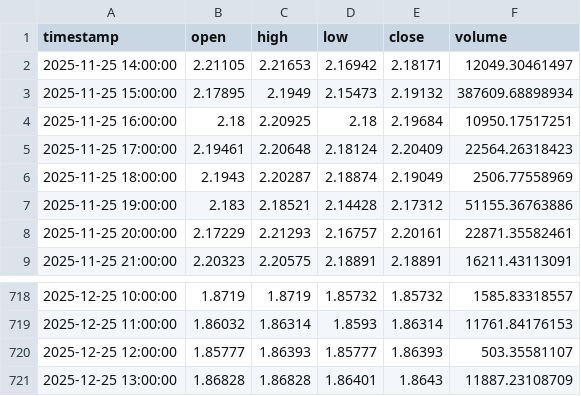
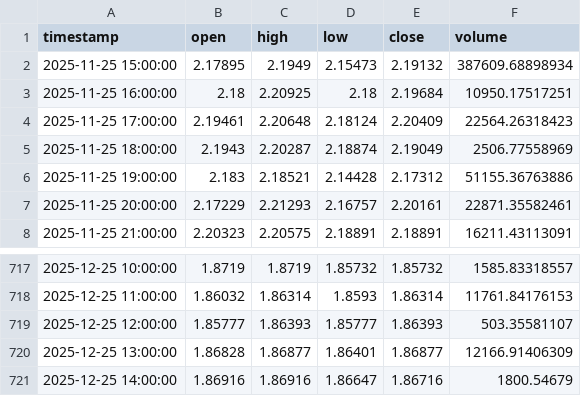
Before and after one commit to ahsan520/crypto-ai-alert-bot, a CSV file: data_cache/XRPUSDT.csv, drawn as a sheet; only a part is shown, gaps mark what is left out.

```diff
--- a/data_cache/XRPUSDT.csv
+++ b/data_cache/XRPUSDT.csv
@@ -1,3 +1,2 @@
 timestamp,open,high,low,close,volume
-2025-11-25 14:00:00,2.21105,2.21653,2.16942,2.18171,12049.30461497
 2025-11-25 15:00:00,2.17895,2.1949,2.15473,2.19132,387609.68898934
@@ -720,2 +719,3 @@ timestamp,open,high,low,close,volume
 2025-12-25 12:00:00,1.85777,1.86393,1.85777,1.86393,503.35581107
-2025-12-25 13:00:00,1.86828,1.86828,1.86401,1.8643,11887.23108709
+2025-12-25 13:00:00,1.86828,1.86877,1.86401,1.86877,12166.91406309
+2025-12-25 14:00:00,1.86916,1.86916,1.86647,1.86716,1800.54679
```
Also changed, not shown: data_cache/BTCUSDT.csv, data_cache/GALAUSDT.csv, 12 other files.
